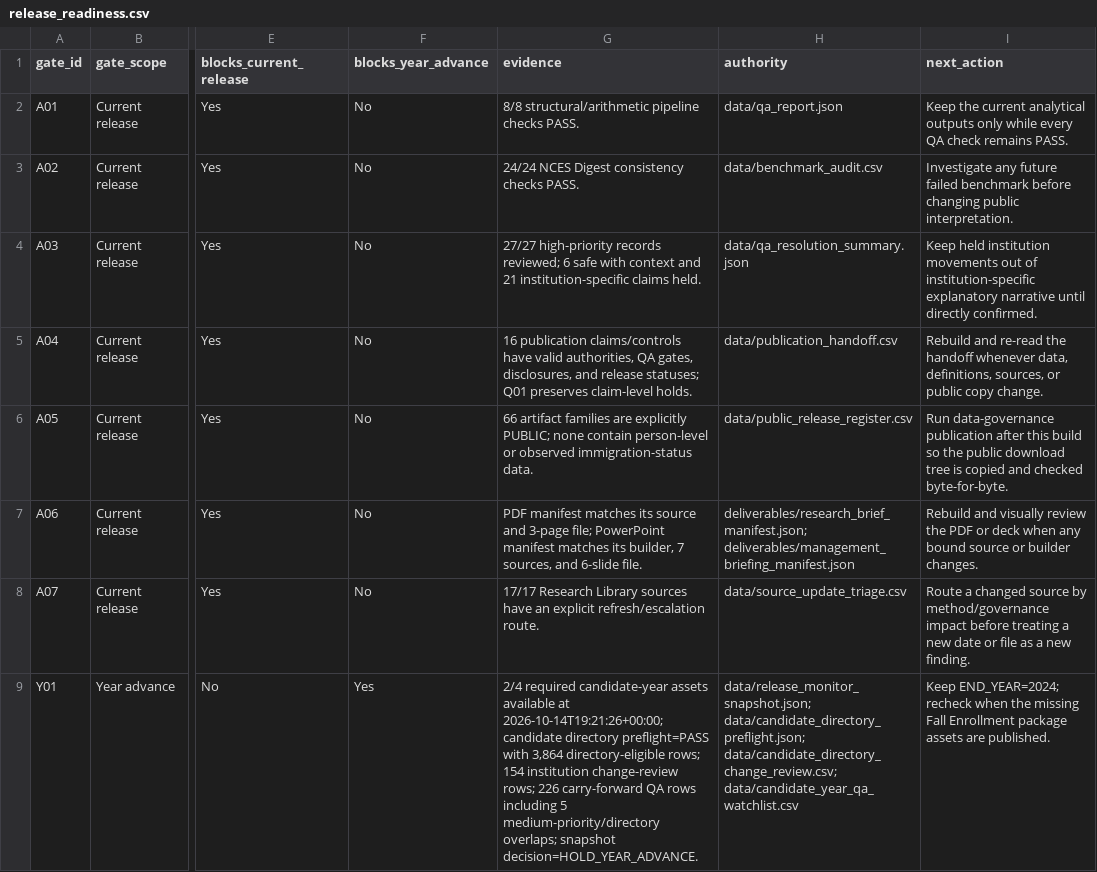
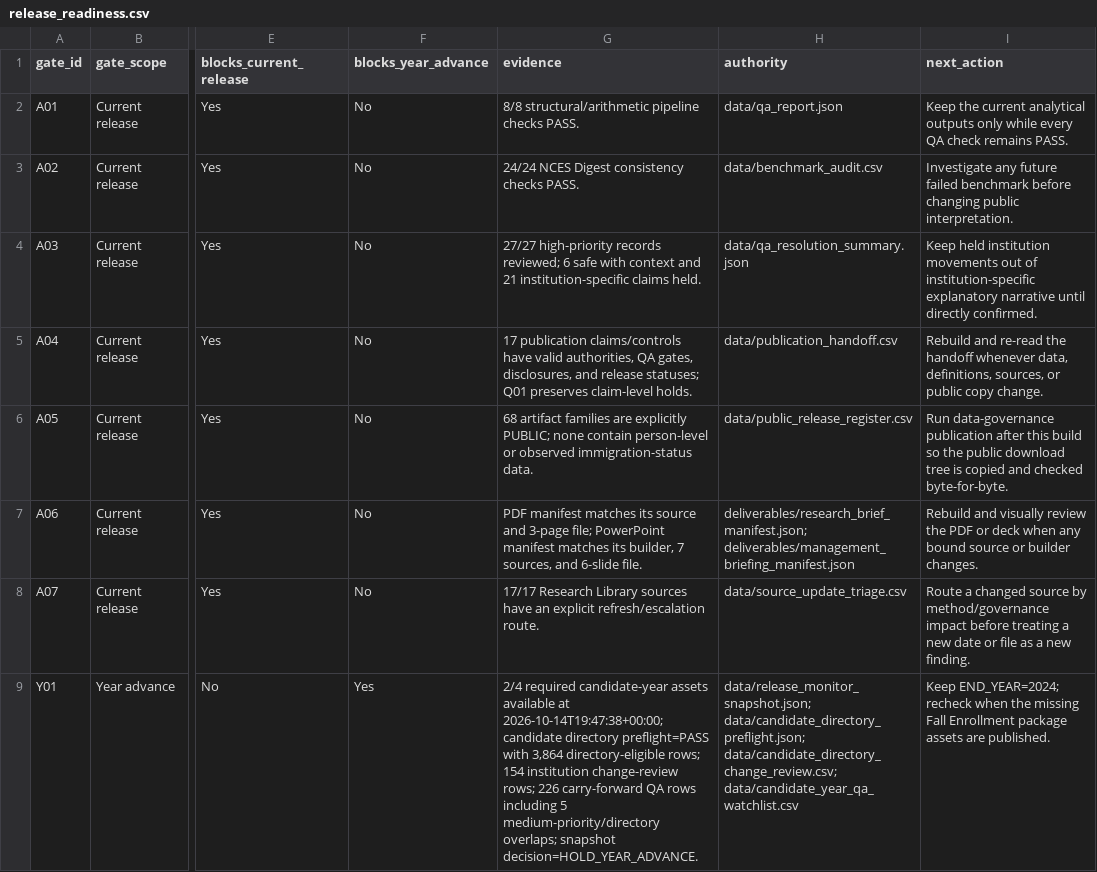
Before and after one commit to Joseph-Th/higher_education_and_immigration_demo, a CSV file: downloads/release_readiness.csv, drawn as a sheet; only a part is shown, gaps mark what is left out; the diff names each change by its address in the sheet, - before the commit and + after, or states it on an @@ line.

```diff
--- a/downloads/release_readiness.csv
+++ b/downloads/release_readiness.csv
-G5 (evidence): 16 publication claims/controls…
+G5 (evidence): 17 publication claims/controls…
-G6 (evidence): 66 artifact families…
+G6 (evidence): 68 artifact families…
-G9 (evidence): …available at 2026-10-14T19:21:26+00:00; candidate directory…
+G9 (evidence): …available at 2026-10-14T19:47:38+00:00; candidate directory…
```
Also changed, not shown: 22 other files.
